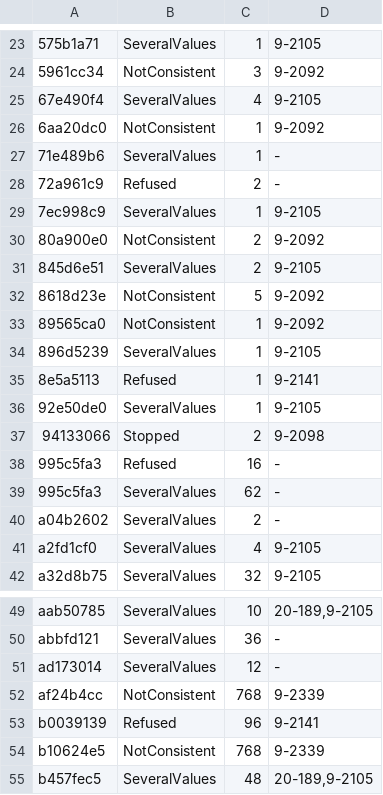
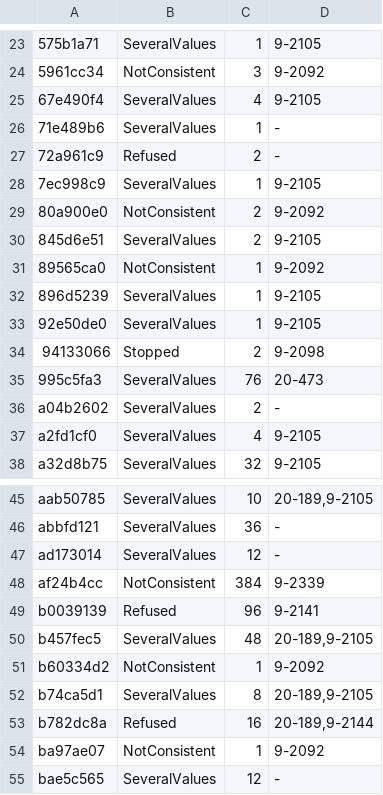
Before and after one commit to conundrumer/arc-workspace, a TSV file: src/arclog_convert/unreproduced.tsv, drawn as a sheet; only a part is shown, gaps mark what is left out; the shorter side is filled out with more unchanged rows.

```diff
--- a/src/arclog_convert/unreproduced.tsv
+++ b/src/arclog_convert/unreproduced.tsv
@@ -25,3 +25,2 @@
 67e490f4	SeveralValues	4	9-2105
-6aa20dc0	NotConsistent	1	9-2092
 71e489b6	SeveralValues	1	-
@@ -31,10 +30,7 @@
 845d6e51	SeveralValues	2	9-2105
-8618d23e	NotConsistent	5	9-2092
 89565ca0	NotConsistent	1	9-2092
 896d5239	SeveralValues	1	9-2105
-8e5a5113	Refused	1	9-2141
 92e50de0	SeveralValues	1	9-2105
 94133066	Stopped	2	9-2098
-995c5fa3	Refused	16	-
-995c5fa3	SeveralValues	62	-
+995c5fa3	SeveralValues	76	20-473
 a04b2602	SeveralValues	2	-
@@ -51,5 +47,4 @@ abbfd121	SeveralValues	36	-
 ad173014	SeveralValues	12	-
-af24b4cc	NotConsistent	768	9-2339
+af24b4cc	NotConsistent	384	9-2339
 b0039139	Refused	96	9-2141
-b10624e5	NotConsistent	768	9-2339
 b457fec5	SeveralValues	48	20-189,9-2105
```
Also changed, not shown: src/arclog_convert/row_parity.tsv, 2 other files.
